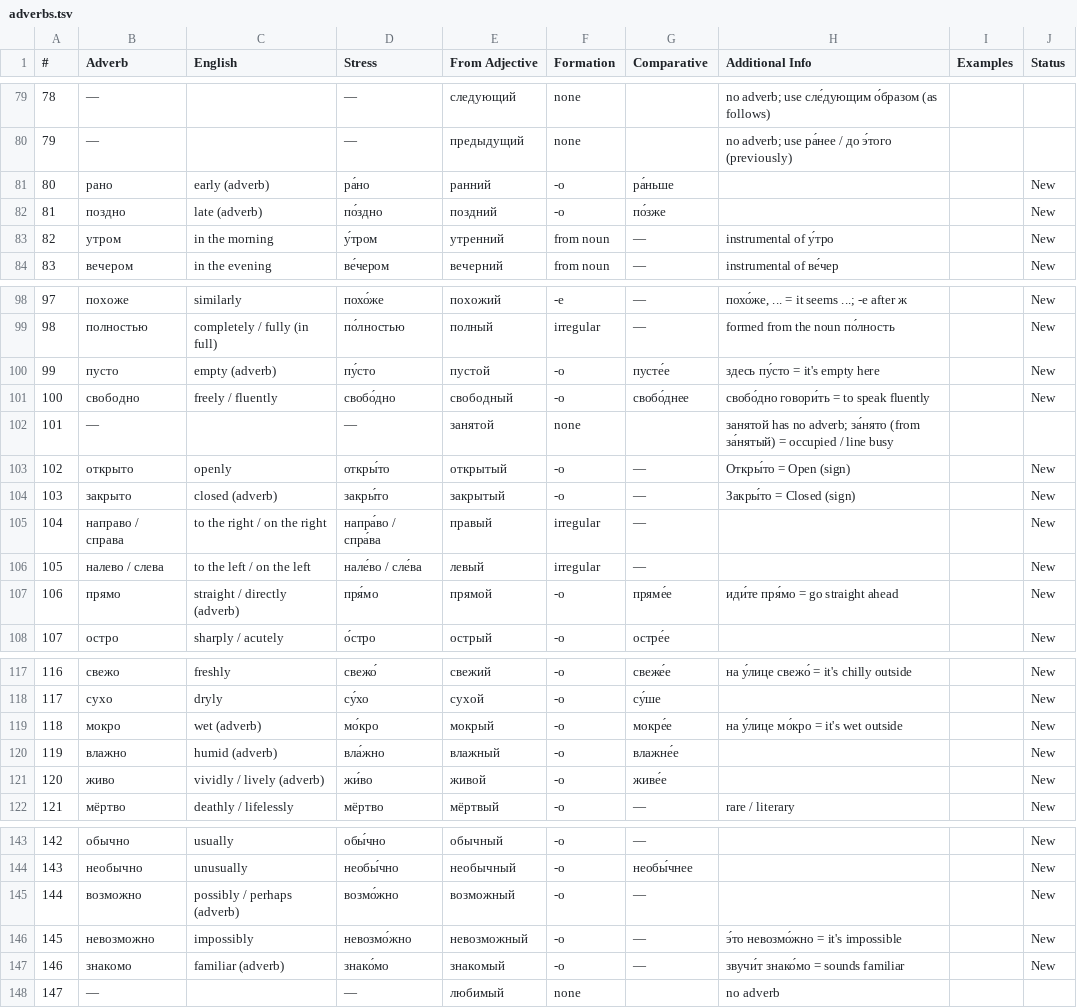
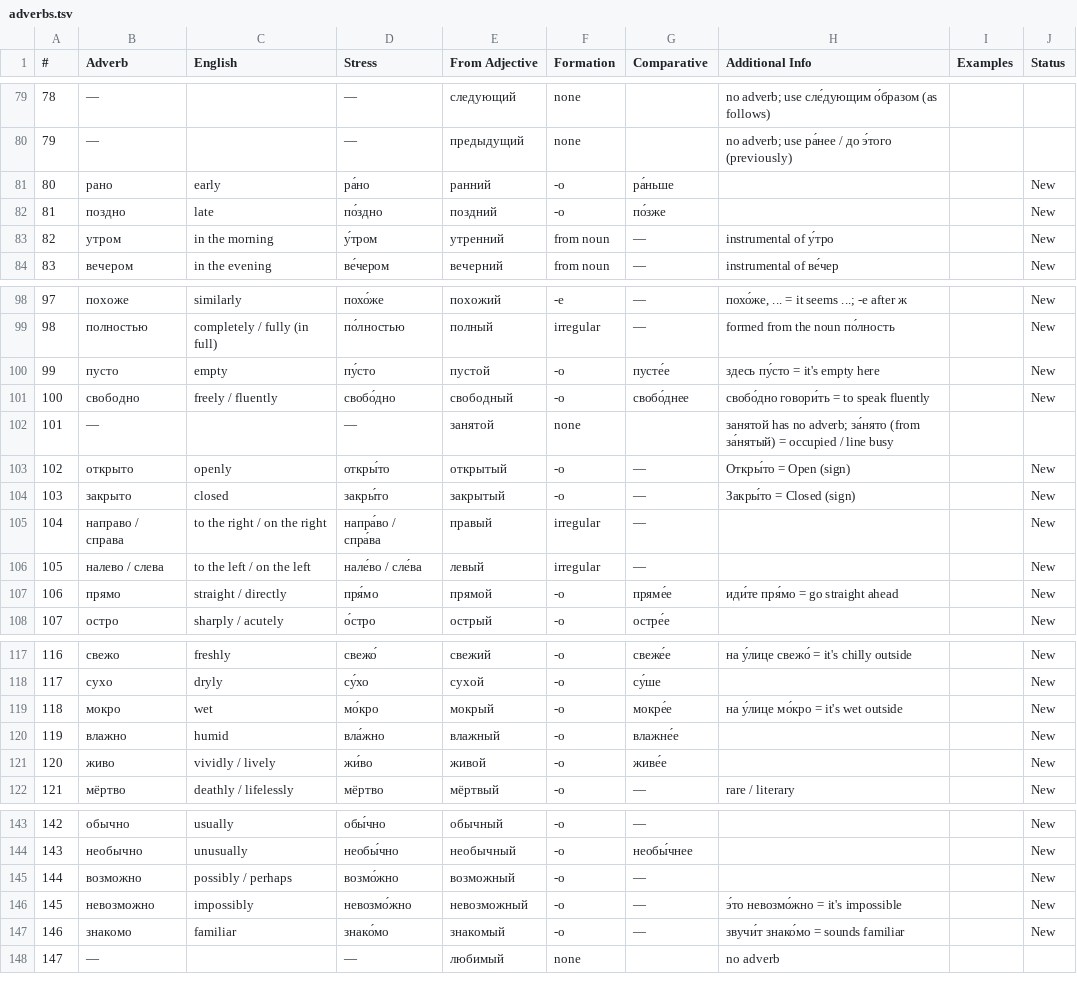
Before and after one commit to icarus612/daedalus-mono, a TSV file: libs/python/anki-tools/anki_tools/data/russian-vocabulary/adverbs.tsv, drawn as a sheet; only a part is shown, gaps mark what is left out; the diff covers the shown part only.

```diff
--- a/libs/python/anki-tools/anki_tools/data/russian-vocabulary/adverbs.tsv
+++ b/libs/python/anki-tools/anki_tools/data/russian-vocabulary/adverbs.tsv
@@ -80,4 +80,4 @@
 79	—		—	предыдущий	none		no adverb; use ра́нее / до э́того (previously)		
-80	рано	early (adverb)	ра́но	ранний	-о	ра́ньше			New
-81	поздно	late (adverb)	по́здно	поздний	-о	по́зже			New
+80	рано	early	ра́но	ранний	-о	ра́ньше			New
+81	поздно	late	по́здно	поздний	-о	по́зже			New
 82	утром	in the morning	у́тром	утренний	from noun	—	instrumental of у́тро		New
@@ -99,3 +99,3 @@
 98	полностью	completely / fully (in full)	по́лностью	полный	irregular	—	formed from the noun по́лность		New
-99	пусто	empty (adverb)	пу́сто	пустой	-о	пусте́е	здесь пу́сто = it's empty here		New
+99	пусто	empty	пу́сто	пустой	-о	пусте́е	здесь пу́сто = it's empty here		New
 100	свободно	freely / fluently	свобо́дно	свободный	-о	свобо́днее	свобо́дно говори́ть = to speak fluently		New
@@ -103,6 +103,6 @@
 102	открыто	openly	откры́то	открытый	-о	—	Откры́то = Open (sign)		New
-103	закрыто	closed (adverb)	закры́то	закрытый	-о	—	Закры́то = Closed (sign)		New
+103	закрыто	closed	закры́то	закрытый	-о	—	Закры́то = Closed (sign)		New
 104	направо / справа	to the right / on the right	напра́во / спра́ва	правый	irregular	—			New
 105	налево / слева	to the left / on the left	нале́во / сле́ва	левый	irregular	—			New
-106	прямо	straight / directly (adverb)	пря́мо	прямой	-о	пряме́е	иди́те пря́мо = go straight ahead		New
+106	прямо	straight / directly	пря́мо	прямой	-о	пряме́е	иди́те пря́мо = go straight ahead		New
 107	остро	sharply / acutely	о́стро	острый	-о	остре́е			New
@@ -118,5 +118,5 @@
 117	сухо	dryly	су́хо	сухой	-о	су́ше			New
-118	мокро	wet (adverb)	мо́кро	мокрый	-о	мокре́е	на у́лице мо́кро = it's wet outside		New
-119	влажно	humid (adverb)	вла́жно	влажный	-о	влажне́е			New
-120	живо	vividly / lively (adverb)	жи́во	живой	-о	живе́е			New
+118	мокро	wet	мо́кро	мокрый	-о	мокре́е	на у́лице мо́кро = it's wet outside		New
+119	влажно	humid	вла́жно	влажный	-о	влажне́е			New
+120	живо	vividly / lively	жи́во	живой	-о	живе́е			New
 121	мёртво	deathly / lifelessly	мёртво	мёртвый	-о	—	rare / literary		New
@@ -144,5 +144,5 @@
 143	необычно	unusually	необы́чно	необычный	-о	необы́чнее			New
-144	возможно	possibly / perhaps (adverb)	возмо́жно	возможный	-о	—			New
+144	возможно	possibly / perhaps	возмо́жно	возможный	-о	—			New
 145	невозможно	impossibly	невозмо́жно	невозможный	-о	—	э́то невозмо́жно = it's impossible		New
-146	знакомо	familiar (adverb)	знако́мо	знакомый	-о	—	звучи́т знако́мо = sounds familiar		New
+146	знакомо	familiar	знако́мо	знакомый	-о	—	звучи́т знако́мо = sounds familiar		New
 147	—		—	любимый	none		no adverb		
```
Also changed, not shown: 3 edited cells elsewhere in this file, libs/python/anki-tools/anki_tools/data/russian-vocabulary/adjectives.tsv, libs/python/anki-tools/anki_tools/data/russian-vocabulary/nouns.tsv, 4 other files.
